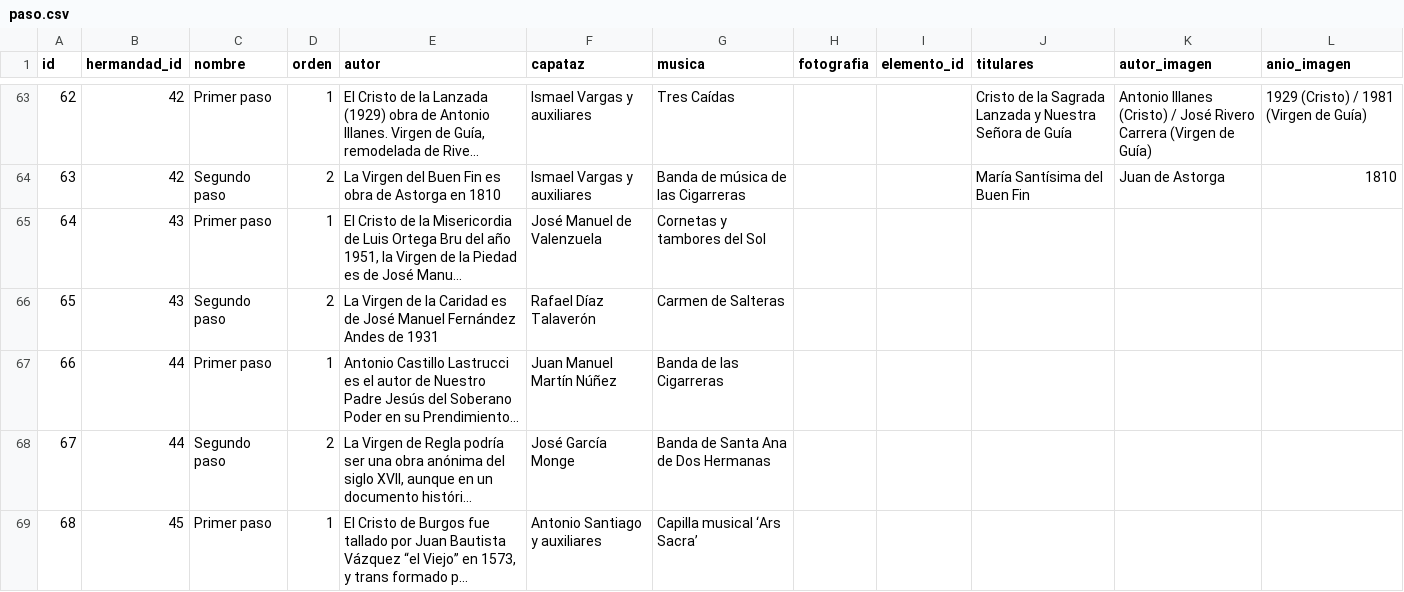
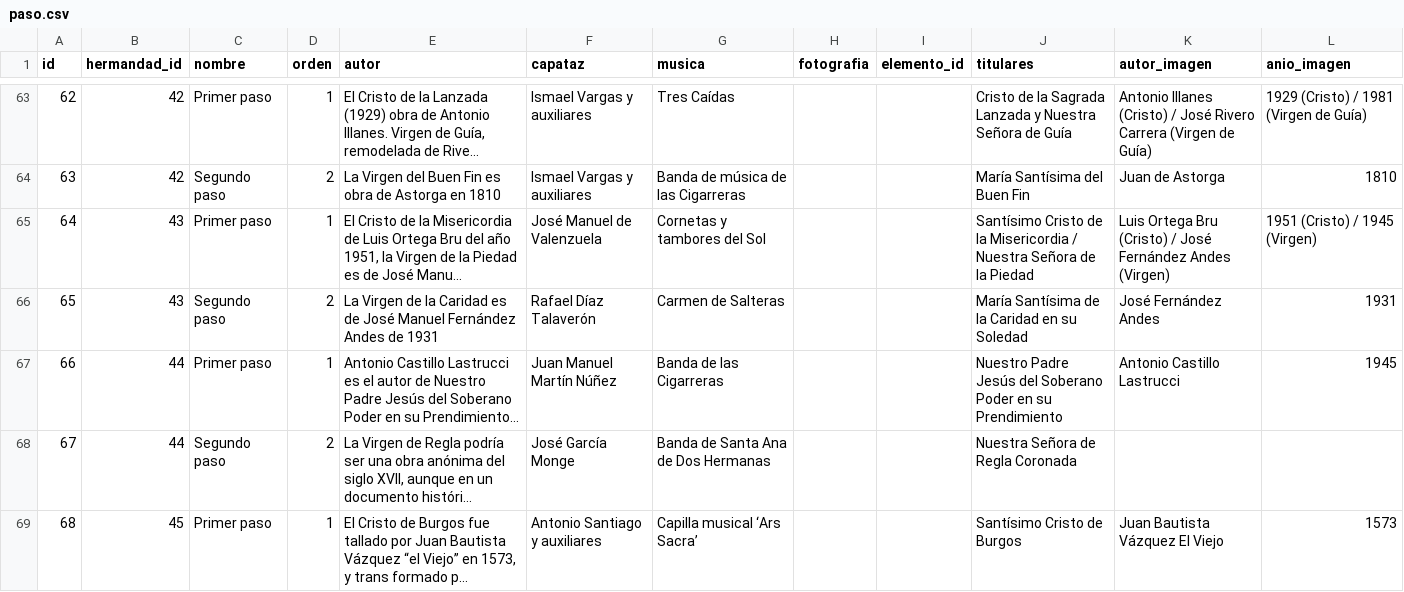
Before and after one commit to barrerot/cofradar2026, a CSV file: docs/datos/paso.csv, drawn as a sheet; only a part is shown, gaps mark what is left out; long unchanged cells end in …; the diff covers the shown part only; the diff names each change by its address in the sheet, - before the commit and + after, or states it on an @@ line.

```diff
--- a/docs/datos/paso.csv
+++ b/docs/datos/paso.csv
-J65 (titulares): (empty)
+J65 (titulares): Santísimo Cristo de la Misericordia / Nuestra Señora de la Piedad
-K65 (autor_imagen): (empty)
+K65 (autor_imagen): Luis Ortega Bru (Cristo) / José Fernández Andes (Virgen)
-L65 (anio_imagen): (empty)
+L65 (anio_imagen): 1951 (Cristo) / 1945 (Virgen)
-J66 (titulares): (empty)
+J66 (titulares): María Santísima de la Caridad en su Soledad
-K66 (autor_imagen): (empty)
+K66 (autor_imagen): José Fernández Andes
-L66 (anio_imagen): (empty)
+L66 (anio_imagen): 1931
-J67 (titulares): (empty)
+J67 (titulares): Nuestro Padre Jesús del Soberano Poder en su Prendimiento
-K67 (autor_imagen): (empty)
+K67 (autor_imagen): Antonio Castillo Lastrucci
-L67 (anio_imagen): (empty)
+L67 (anio_imagen): 1945
-J68 (titulares): (empty)
+J68 (titulares): Nuestra Señora de Regla Coronada
-J69 (titulares): (empty)
+J69 (titulares): Santísimo Cristo de Burgos
-K69 (autor_imagen): (empty)
+K69 (autor_imagen): Juan Bautista Vázquez El Viejo
-L69 (anio_imagen): (empty)
+L69 (anio_imagen): 1573
```
Also changed, not shown: 6 added rows and 118 edited cells elsewhere in this file, 2 other files.
